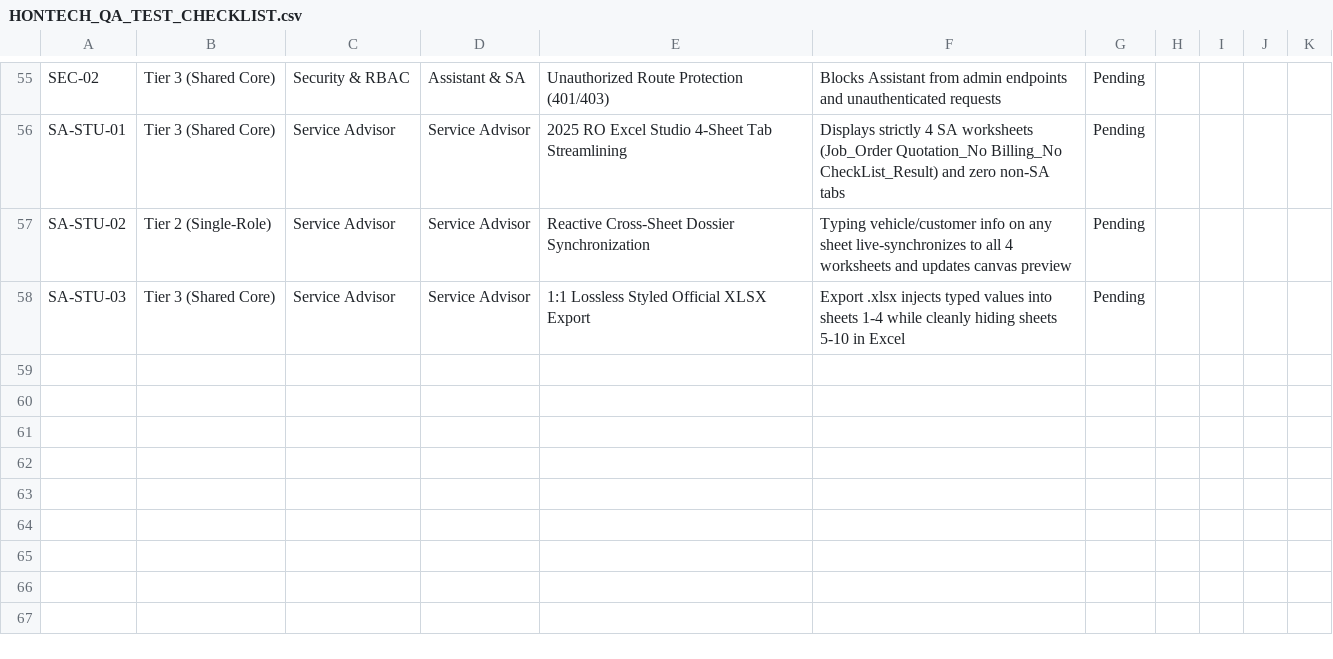
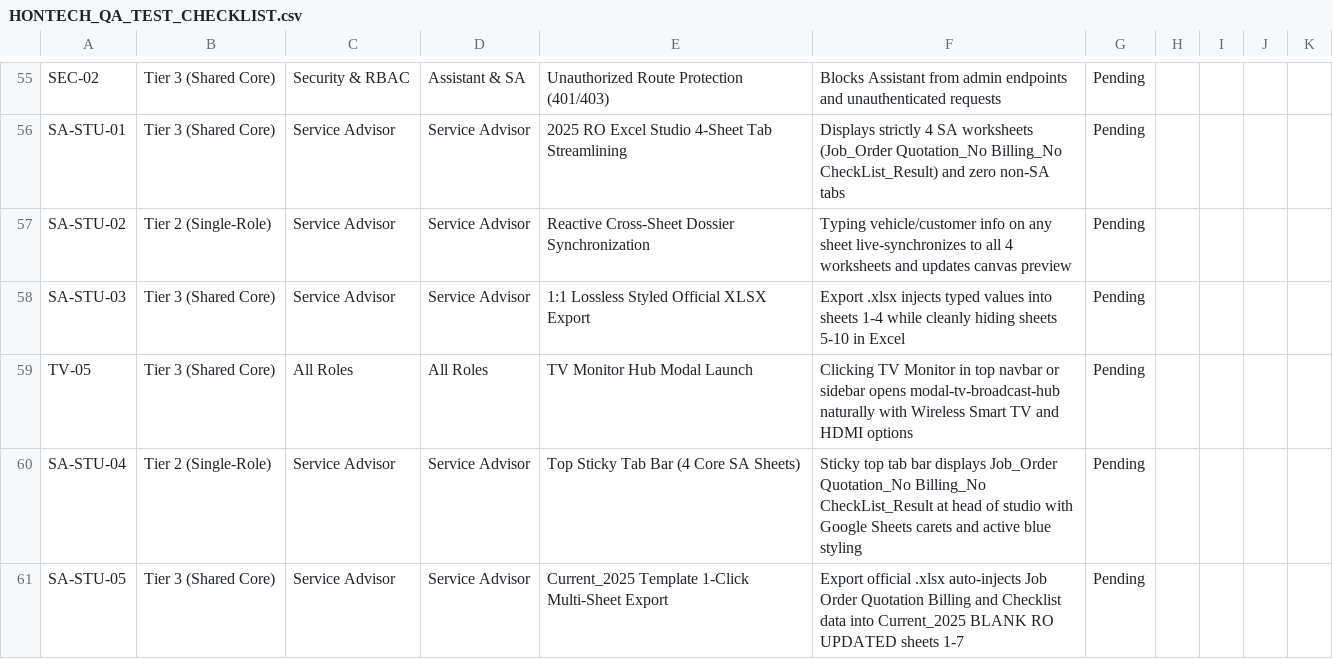
Before and after one commit to Justin-stack101/Hontech_Main_Active_Development_PHP_SQL, a CSV file: Hontech Documentation/HONTECH_QA_TEST_CHECKLIST.csv, drawn as a sheet; only a part is shown, gaps mark what is left out.

```diff
--- a/Hontech Documentation/HONTECH_QA_TEST_CHECKLIST.csv
+++ b/Hontech Documentation/HONTECH_QA_TEST_CHECKLIST.csv
@@ -58 +58,4 @@ SA-STU-02,Tier 2 (Single-Role),Service Advisor,Service Advisor,Reactive Cross-Sh
 SA-STU-03,Tier 3 (Shared Core),Service Advisor,Service Advisor,1:1 Lossless Styled Official XLSX Export,Export .xlsx injects typed values into sheets 1-4 while cleanly hiding sheets 5-10 in Excel,Pending,
+TV-05,Tier 3 (Shared Core),All Roles,All Roles,TV Monitor Hub Modal Launch,Clicking TV Monitor in top navbar or sidebar opens modal-tv-broadcast-hub naturally with Wireless Smart TV and HDMI options,Pending,
+SA-STU-04,Tier 2 (Single-Role),Service Advisor,Service Advisor,Top Sticky Tab Bar (4 Core SA Sheets),Sticky top tab bar displays Job_Order Quotation_No Billing_No CheckList_Result at head of studio with Google Sheets carets and active blue styling,Pending,
+SA-STU-05,Tier 3 (Shared Core),Service Advisor,Service Advisor,Current_2025 Template 1-Click Multi-Sheet Export,Export official .xlsx auto-injects Job Order Quotation Billing and Checklist data into Current_2025 BLANK RO UPDATED sheets 1-7,Pending,
```
Also changed, not shown: Revisions checklist.csv, 7 other files.
